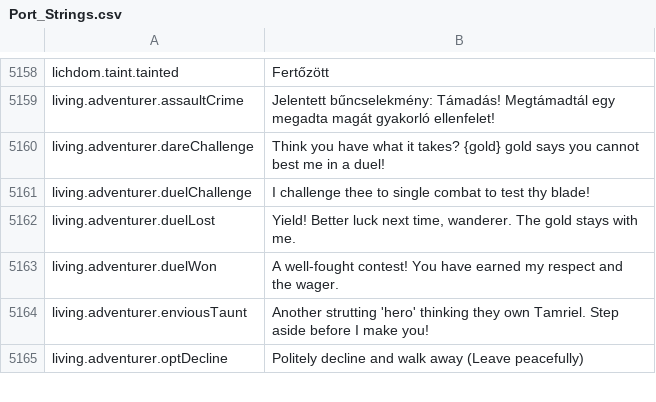
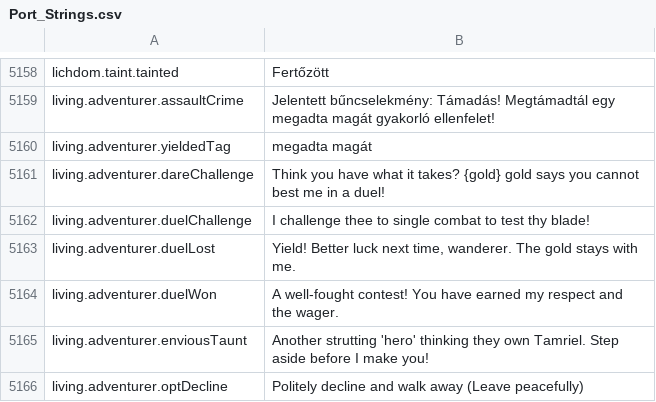
Before and after one commit to Chuz13/daggerfall-forever, a CSV file: locales/hu/Port_Strings.csv, drawn as a sheet; only a part is shown, gaps mark what is left out; the diff names each change by its address in the sheet, - before the commit and + after, or states it on an @@ line.

```diff
--- a/locales/hu/Port_Strings.csv
+++ b/locales/hu/Port_Strings.csv
+row 5160: living.adventurer.yieldedTag | megadta magát
```
Also changed, not shown: locales/da/Port_Strings.csv, locales/el/Port_Strings.csv, 41 other files.
